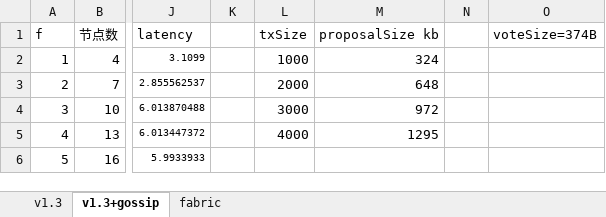
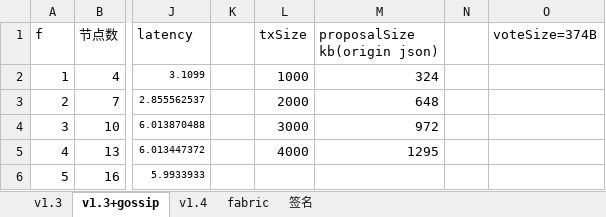
Before and after one commit to 1170300606/obrs, an Excel workbook: experiment/PipelineBFT实验结果.xlsx, sheet v1.3+gossip, drawn as a sheet; only a part is shown, gaps mark what is left out; values as stored, in another font and other column widths than the file's, no borders; charts and pictures not drawn; the diff names each change by its address in the sheet, - before the commit and + after, or states it on an @@ line.

```diff
--- a/experiment/PipelineBFT实验结果.xlsx (sheet v1.3+gossip)
+++ b/experiment/PipelineBFT实验结果.xlsx (sheet v1.3+gossip)
+sheet tab: v1.4
+sheet tab: 签名
-M1: proposalSize kb
+M1: proposalSize kb(origin json)
```
Also changed, not shown: charts or pictures, 3 other files.
